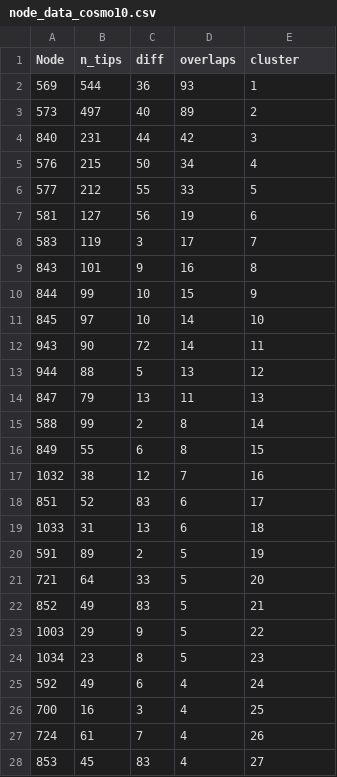
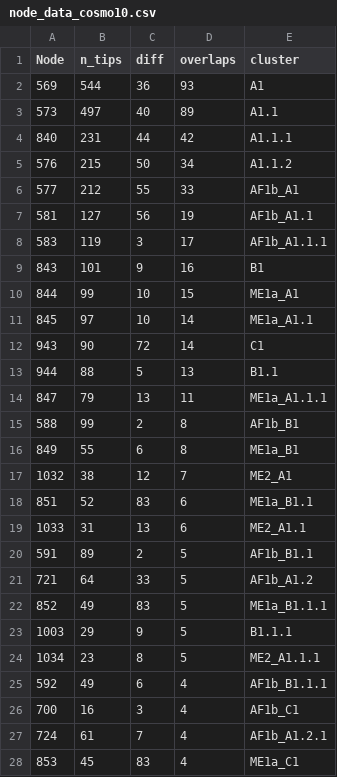
Before and after one commit to KathrynCampbell/RABV_Lineages, a CSV file: Outputs/node_data_cosmo10.csv, drawn as a sheet; only a part is shown; the diff covers the shown part only.

```diff
--- a/Outputs/node_data_cosmo10.csv
+++ b/Outputs/node_data_cosmo10.csv
@@ -1,28 +1,28 @@
 "Node","n_tips","diff","overlaps","cluster"
-569,544,36,93,1
-573,497,40,89,2
-840,231,44,42,3
-576,215,50,34,4
-577,212,55,33,5
-581,127,56,19,6
-583,119,3,17,7
-843,101,9,16,8
-844,99,10,15,9
-845,97,10,14,10
-943,90,72,14,11
-944,88,5,13,12
-847,79,13,11,13
-588,99,2,8,14
-849,55,6,8,15
-1032,38,12,7,16
-851,52,83,6,17
-1033,31,13,6,18
-591,89,2,5,19
-721,64,33,5,20
-852,49,83,5,21
-1003,29,9,5,22
-1034,23,8,5,23
-592,49,6,4,24
-700,16,3,4,25
-724,61,7,4,26
-853,45,83,4,27
+569,544,36,93,"A1"
+573,497,40,89,"A1.1"
+840,231,44,42,"A1.1.1"
+576,215,50,34,"A1.1.2"
+577,212,55,33,"AF1b_A1"
+581,127,56,19,"AF1b_A1.1"
+583,119,3,17,"AF1b_A1.1.1"
+843,101,9,16,"B1"
+844,99,10,15,"ME1a_A1"
+845,97,10,14,"ME1a_A1.1"
+943,90,72,14,"C1"
+944,88,5,13,"B1.1"
+847,79,13,11,"ME1a_A1.1.1"
+588,99,2,8,"AF1b_B1"
+849,55,6,8,"ME1a_B1"
+1032,38,12,7,"ME2_A1"
+851,52,83,6,"ME1a_B1.1"
+1033,31,13,6,"ME2_A1.1"
+591,89,2,5,"AF1b_B1.1"
+721,64,33,5,"AF1b_A1.2"
+852,49,83,5,"ME1a_B1.1.1"
+1003,29,9,5,"B1.1.1"
+1034,23,8,5,"ME2_A1.1.1"
+592,49,6,4,"AF1b_B1.1.1"
+700,16,3,4,"AF1b_C1"
+724,61,7,4,"AF1b_A1.2.1"
+853,45,83,4,"ME1a_C1"
```
Also changed, not shown: 37 edited cells elsewhere in this file, 3 other files.
